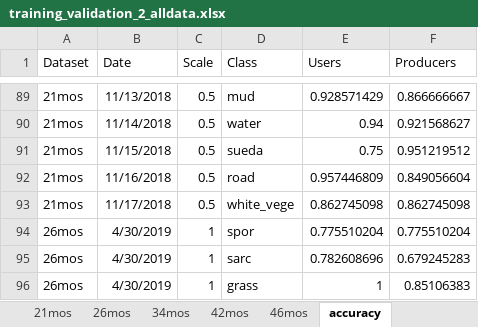
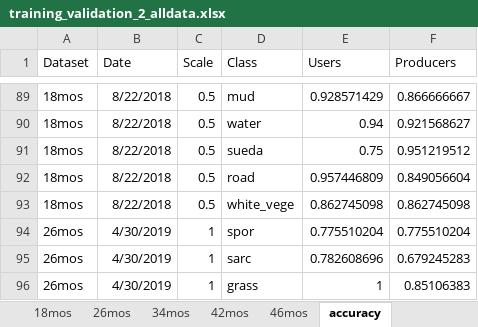
Before and after one commit to dlanceman/kooragang, an Excel workbook: raw/training_validation_2_alldata.xlsx, sheet accuracy, drawn as a sheet; only a part is shown, gaps mark what is left out; values as stored, in another font and other column widths than the file's, no borders; the diff covers the shown part only; the diff names each change by its address in the sheet, - before the commit and + after, or states it on an @@ line.

Commit message:
Changed labelling and dates for the 18-21 mos dataset from 21 mos to 18 mos

```diff
--- a/raw/training_validation_2_alldata.xlsx (sheet accuracy)
+++ b/raw/training_validation_2_alldata.xlsx (sheet accuracy)
-sheet tab: 21mos
+sheet tab: 18mos
-A89:A93 (Dataset): 21mos
+A89:A93 (Dataset): 18mos
-B89 (Date): 11/13/2018
+B89 (Date): 8/22/2018
-B90 (Date): 11/14/2018
+B90 (Date): 8/22/2018
-B91 (Date): 11/15/2018
+B91 (Date): 8/22/2018
-B92 (Date): 11/16/2018
+B92 (Date): 8/22/2018
-B93 (Date): 11/17/2018
+B93 (Date): 8/22/2018
```
Also changed, not shown: 54 edited cells elsewhere in this sheet, 8 other files.
